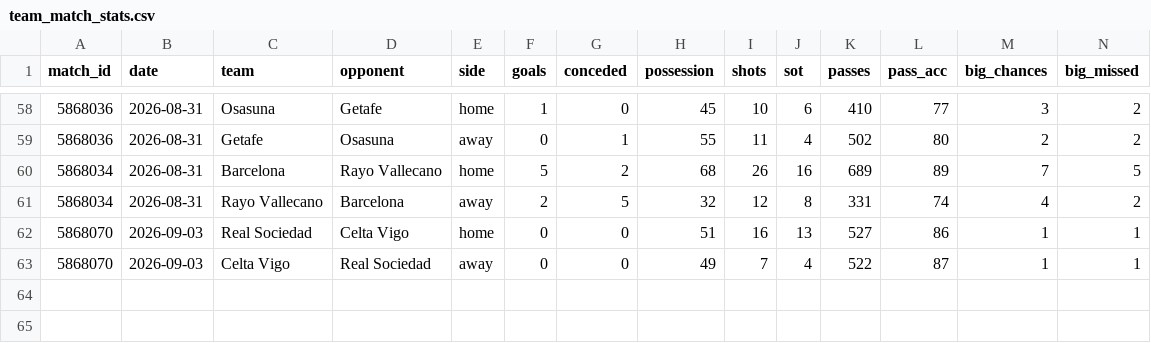
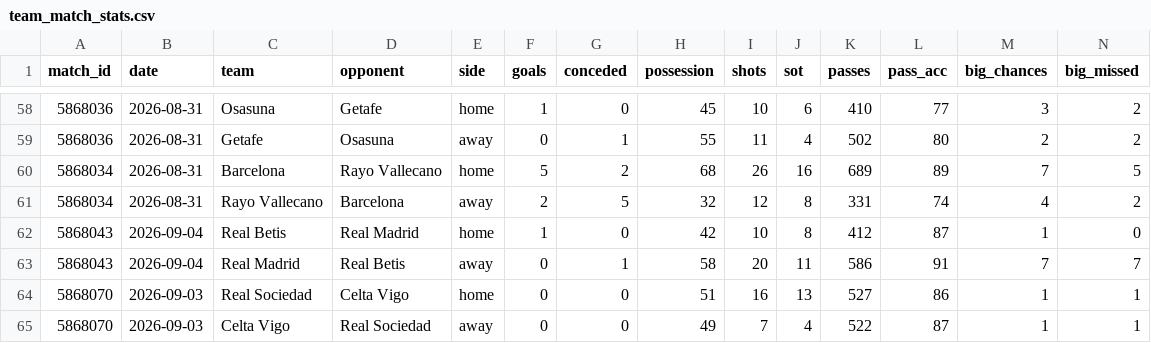
Before and after one commit to RShiri/XLALIGA, a CSV file: laliga_dashboard/database/team_match_stats.csv, drawn as a sheet; only a part is shown, gaps mark what is left out; rows hold the shown columns only; the diff names each change by its address in the sheet, - before the commit and + after, or states it on an @@ line.

```diff
--- a/laliga_dashboard/database/team_match_stats.csv
+++ b/laliga_dashboard/database/team_match_stats.csv
+row 62: 5868043 | 2026-09-04 | Real Betis | Real Madrid | home | 1 | 0 | 42 | 10 | 8 | 412 | 87 | 1 | 0
+row 63: 5868043 | 2026-09-04 | Real Madrid | Real Betis | away | 0 | 1 | 58 | 20 | 11 | 586 | 91 | 7 | 7
```
Also changed, not shown: laliga_dashboard/database/results.csv, laliga_dashboard/database/standings.csv, 16 other files.
